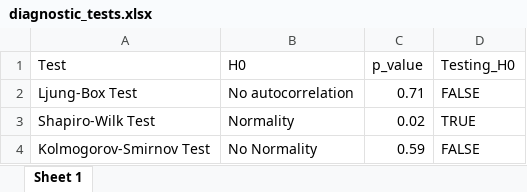
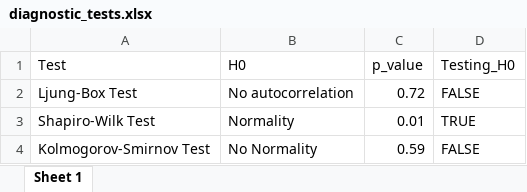
Before and after one commit to fjacquetin/time_series, an Excel workbook: results/diagnostic_tests.xlsx, sheet Sheet 1, drawn as a sheet; values as stored, in another font and other column widths than the file's, no borders; the diff names each change by its address in the sheet, - before the commit and + after, or states it on an @@ line.

```diff
--- a/results/diagnostic_tests.xlsx (sheet Sheet 1)
+++ b/results/diagnostic_tests.xlsx (sheet Sheet 1)
-C2 (p_value): 0.71
+C2 (p_value): 0.72
-C3 (p_value): 0.02
+C3 (p_value): 0.01
```
Also changed, not shown: data/series.xlsx, results/BIC_Models.xlsx, 21 other files.
